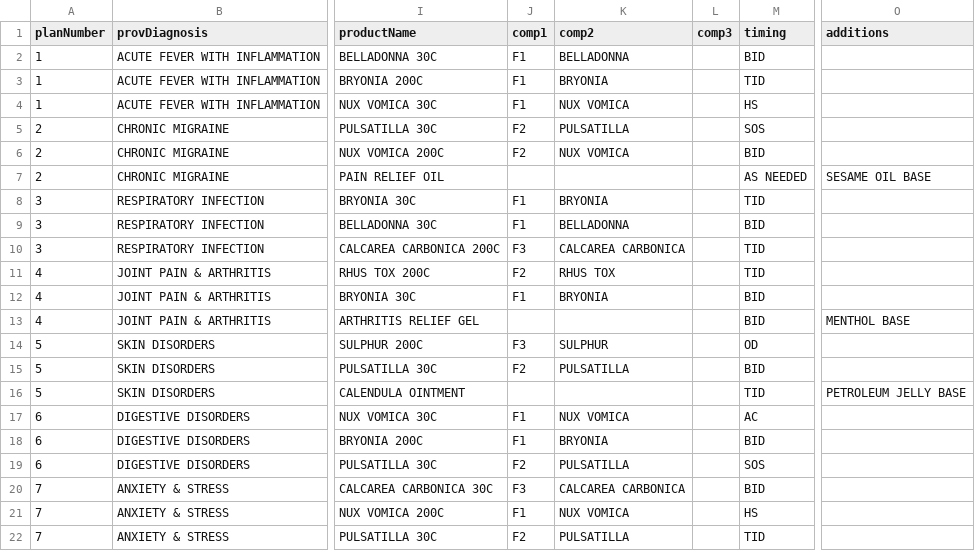
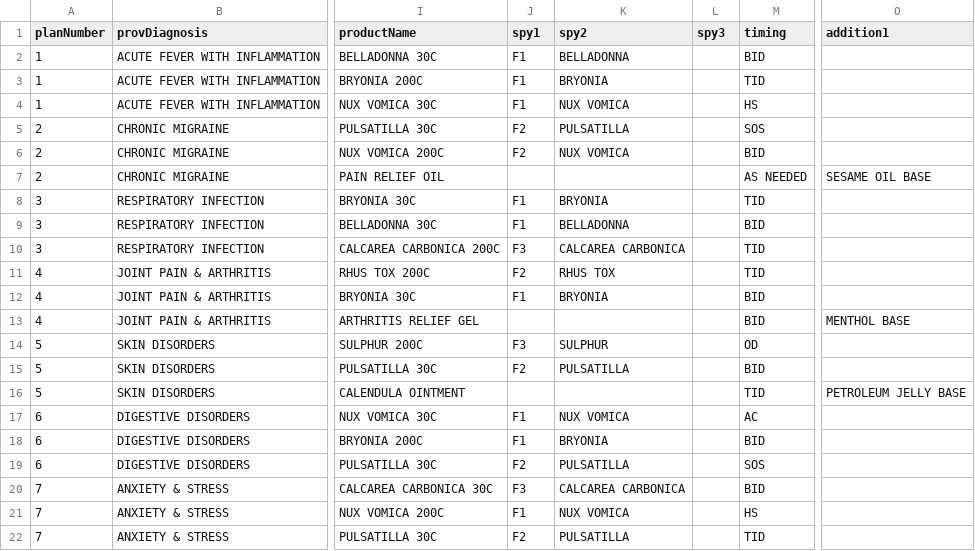
Before and after one commit to ku28/llc, a CSV file: public/templates/treatment_plans_example.csv, drawn as a sheet; only a part is shown, gaps mark what is left out; the diff names each change by its address in the sheet, - before the commit and + after, or states it on an @@ line.

```diff
--- a/public/templates/treatment_plans_example.csv
+++ b/public/templates/treatment_plans_example.csv
-J1: comp1
+J1: spy1
-K1: comp2
+K1: spy2
-L1: comp3
+L1: spy3
-O1: additions
+O1: addition1
```
Also changed, not shown: 31 other files.
